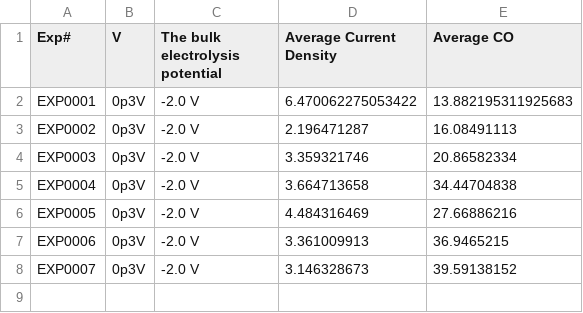
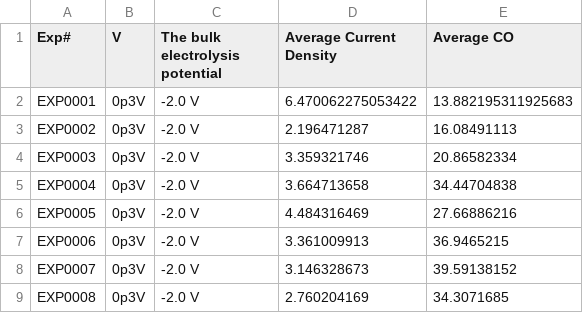
Before and after one commit to ann2588/Autonomous-Explorer, a CSV file: Closed_Loop_Platform/updated_objective_data_cu.csv, drawn as a sheet.

```diff
--- a/Closed_Loop_Platform/updated_objective_data_cu.csv
+++ b/Closed_Loop_Platform/updated_objective_data_cu.csv
@@ -8 +8,2 @@ EXP0006,0p3V,-2.0 V,3.361009913,36.9465215
 EXP0007,0p3V,-2.0 V,3.146328673,39.59138152
+EXP0008,0p3V,-2.0 V,2.760204169,34.3071685
```
Also changed, not shown: Closed_Loop_Platform/experimental_conditions_cu.csv, 2 other files.
